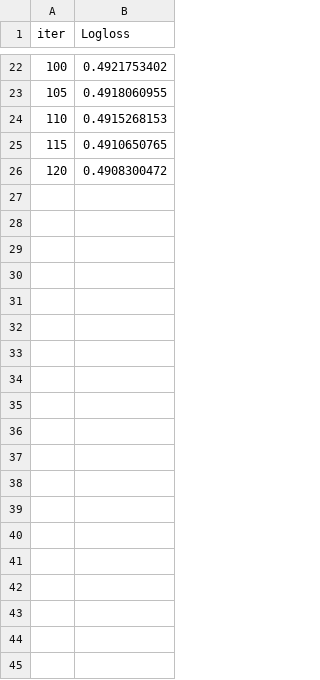
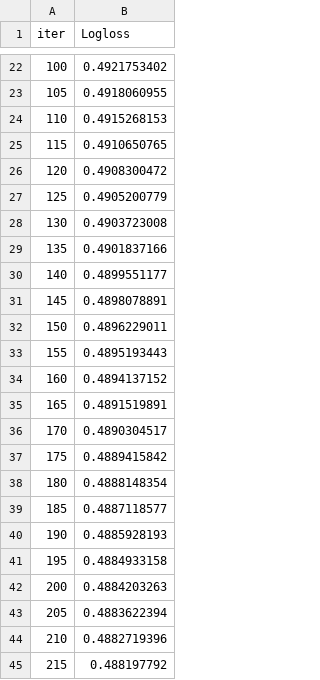
Before and after one commit to 2025-LG-Aimers/LG-Aimers-Data, a TSV file: Aimers/catboost_info/learn_error.tsv, drawn as a sheet; only a part is shown, gaps mark what is left out; the diff covers the shown part only; the diff names each change by its address in the sheet, - before the commit and + after, or states it on an @@ line.

```diff
--- a/Aimers/catboost_info/learn_error.tsv
+++ b/Aimers/catboost_info/learn_error.tsv
+row 27: 125 | 0.4905200779
+row 28: 130 | 0.4903723008
+row 29: 135 | 0.4901837166
+row 30: 140 | 0.4899551177
+row 31: 145 | 0.4898078891
+row 32: 150 | 0.4896229011
+row 33: 155 | 0.4895193443
+row 34: 160 | 0.4894137152
+row 35: 165 | 0.4891519891
+row 36: 170 | 0.4890304517
+row 37: 175 | 0.4889415842
+row 38: 180 | 0.4888148354
+row 39: 185 | 0.4887118577
+row 40: 190 | 0.4885928193
+row 41: 195 | 0.4884933158
+row 42: 200 | 0.4884203263
+row 43: 205 | 0.4883622394
+row 44: 210 | 0.4882719396
+row 45: 215 | 0.488197792
```
Also changed, not shown: 19 added rows elsewhere in this file, Aimers/catboost_info/time_left.tsv, 2 other files.
